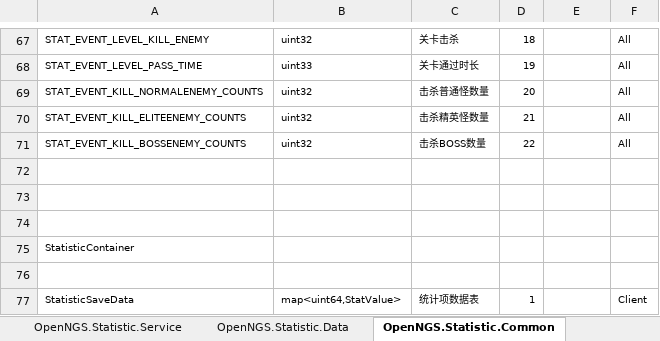
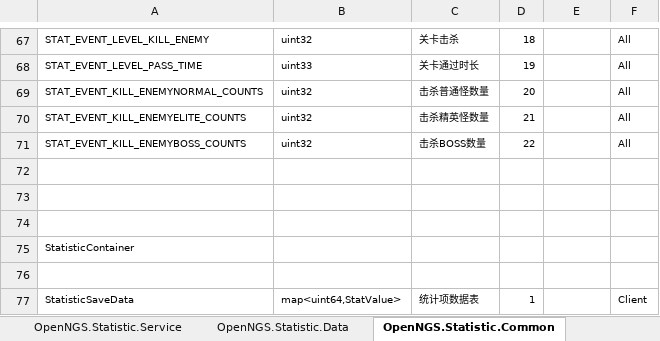
Before and after one commit to Open-NGS/OpenNGS.Network, an Excel workbook: Data/Entities/OpenNGS/OpenNGS.Statistic.xlsx, sheet OpenNGS.Statistic.Common, drawn as a sheet; only a part is shown, gaps mark what is left out; values as stored, in another font and other column widths than the file's, no borders; conditional formats and table styles not drawn; the diff names each change by its address in the sheet, - before the commit and + after, or states it on an @@ line.

```diff
--- a/Data/Entities/OpenNGS/OpenNGS.Statistic.xlsx (sheet OpenNGS.Statistic.Common)
+++ b/Data/Entities/OpenNGS/OpenNGS.Statistic.xlsx (sheet OpenNGS.Statistic.Common)
-A69: STAT_EVENT_KILL_NORMALENEMY_COUNTS
+A69: STAT_EVENT_KILL_ENEMYNORMAL_COUNTS
-A70: STAT_EVENT_KILL_ELITEENEMY_COUNTS
+A70: STAT_EVENT_KILL_ENEMYELITE_COUNTS
-A71: STAT_EVENT_KILL_BOSSENEMY_COUNTS
+A71: STAT_EVENT_KILL_ENEMYBOSS_COUNTS
```
Also changed, not shown: 2 other files.
